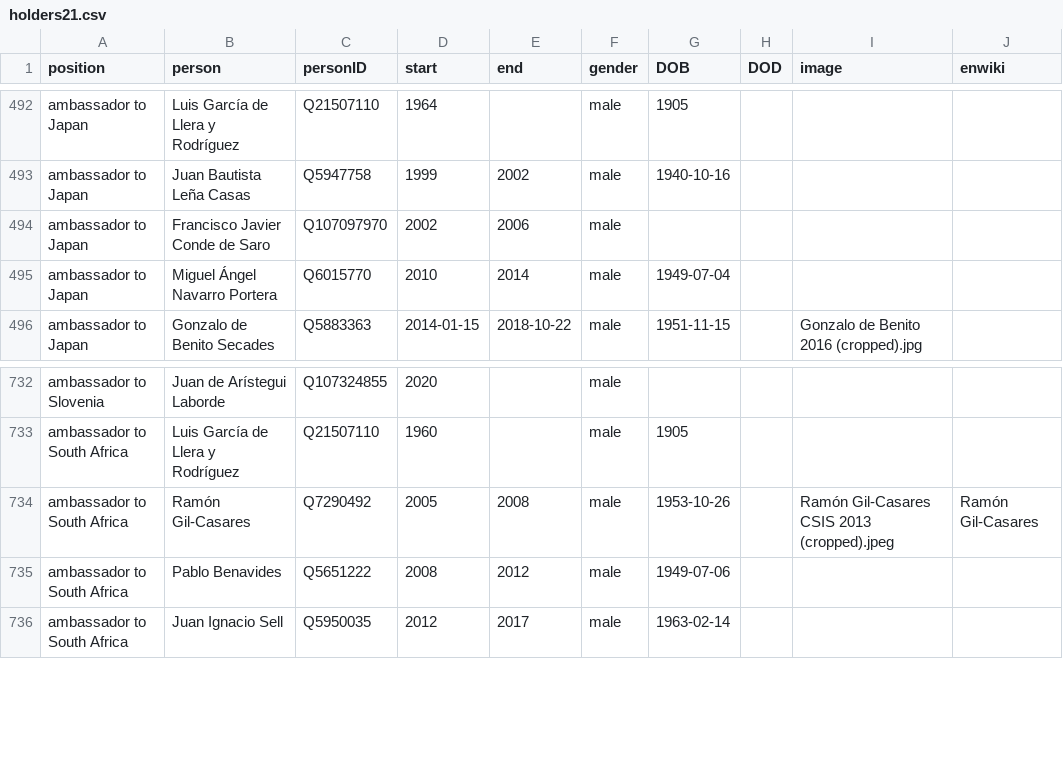
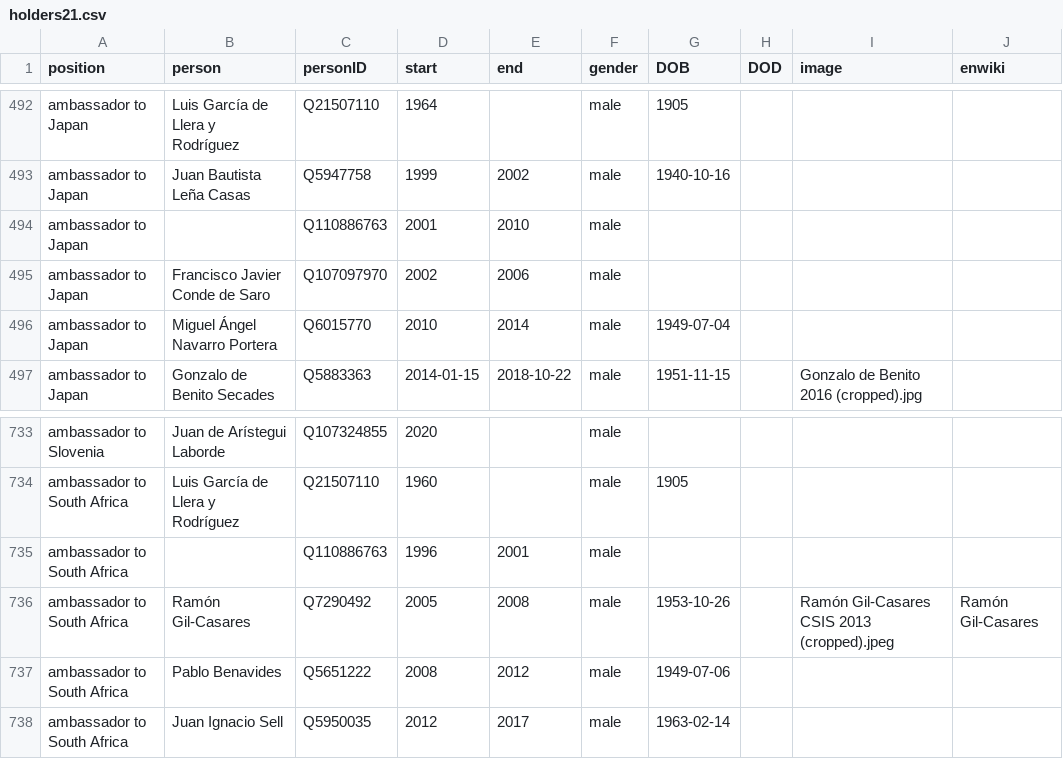
Before and after one commit to every-politician-scrapers/spain-ministers, a CSV file: html/holders21.csv, drawn as a sheet; only a part is shown, gaps mark what is left out; the diff names each change by its address in the sheet, - before the commit and + after, or states it on an @@ line.

Commit message:
PCB update

```diff
--- a/html/holders21.csv
+++ b/html/holders21.csv
+row 494: ambassador to Japan |  | Q110886763 | 2001 | 2010 | male
+row 735: ambassador to South Africa |  | Q110886763 | 1996 | 2001 | male
```
